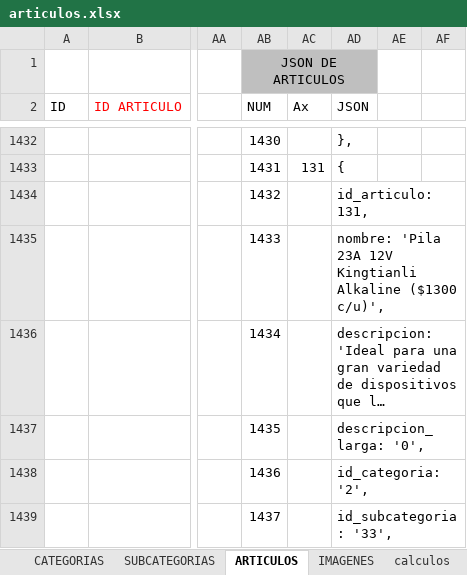
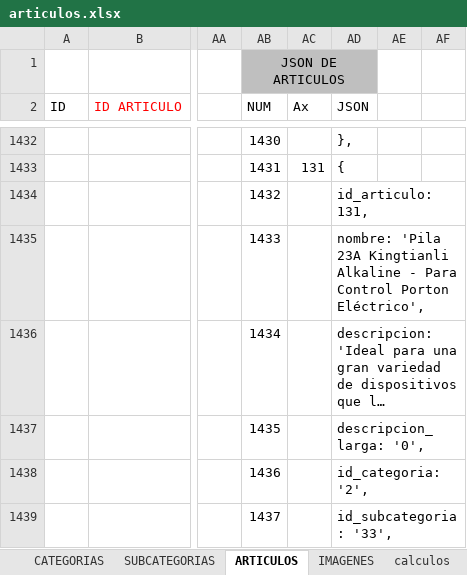
Before and after one commit to multicolorbazar/site, an Excel workbook: src/documents/articulos.xlsx, sheet ARTICULOS, drawn as a sheet; only a part is shown, gaps mark what is left out; long unchanged cells end in …; values as stored, in another font and other column widths than the file's, no borders; conditional formats not drawn; the diff covers the shown part only; the diff names each change by its address in the sheet, - before the commit and + after, or states it on an @@ line.

```diff
--- a/src/documents/articulos.xlsx (sheet ARTICULOS)
+++ b/src/documents/articulos.xlsx (sheet ARTICULOS)
-AD1435 (JSON): …'Pila 23A 12V Kingtianli Alkaline ($1300 c/u)',
+AD1435 (JSON): …'Pila 23A Kingtianli Alkaline - Para Control Porton Eléctrico',
```
Also changed, not shown: 20 edited cells elsewhere in this sheet, sheet IMAGENES, formulas that keep their value, 8 other files.
